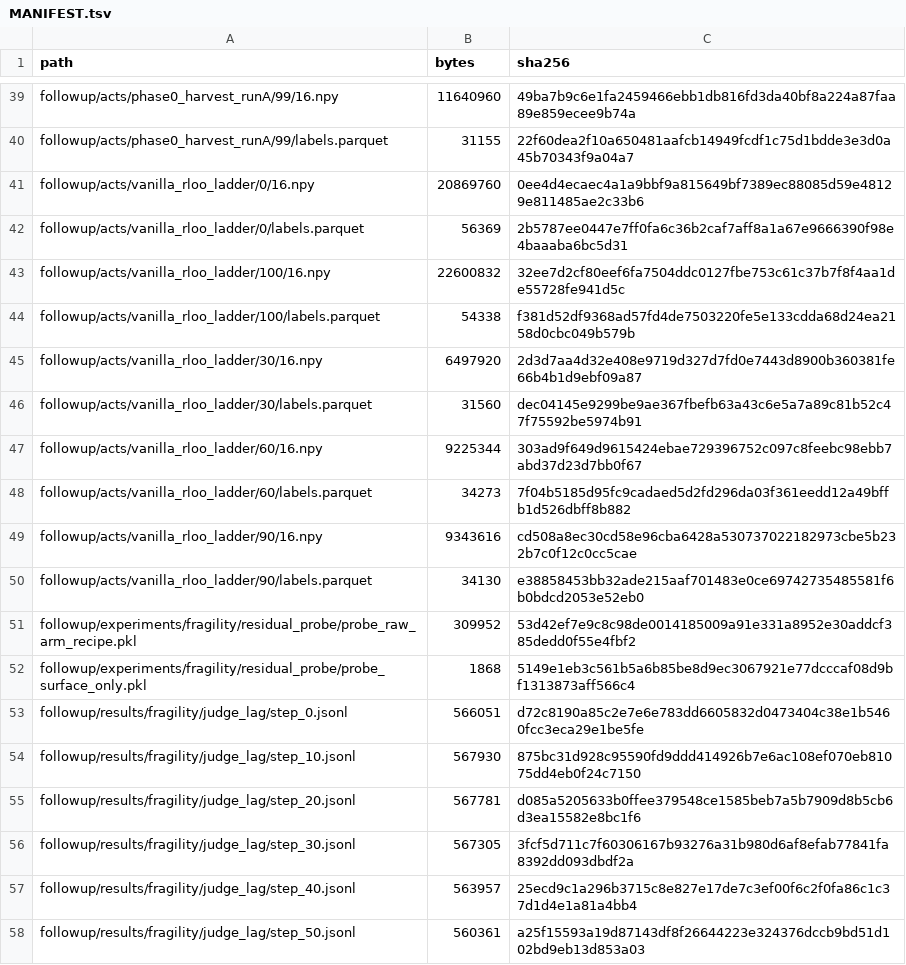
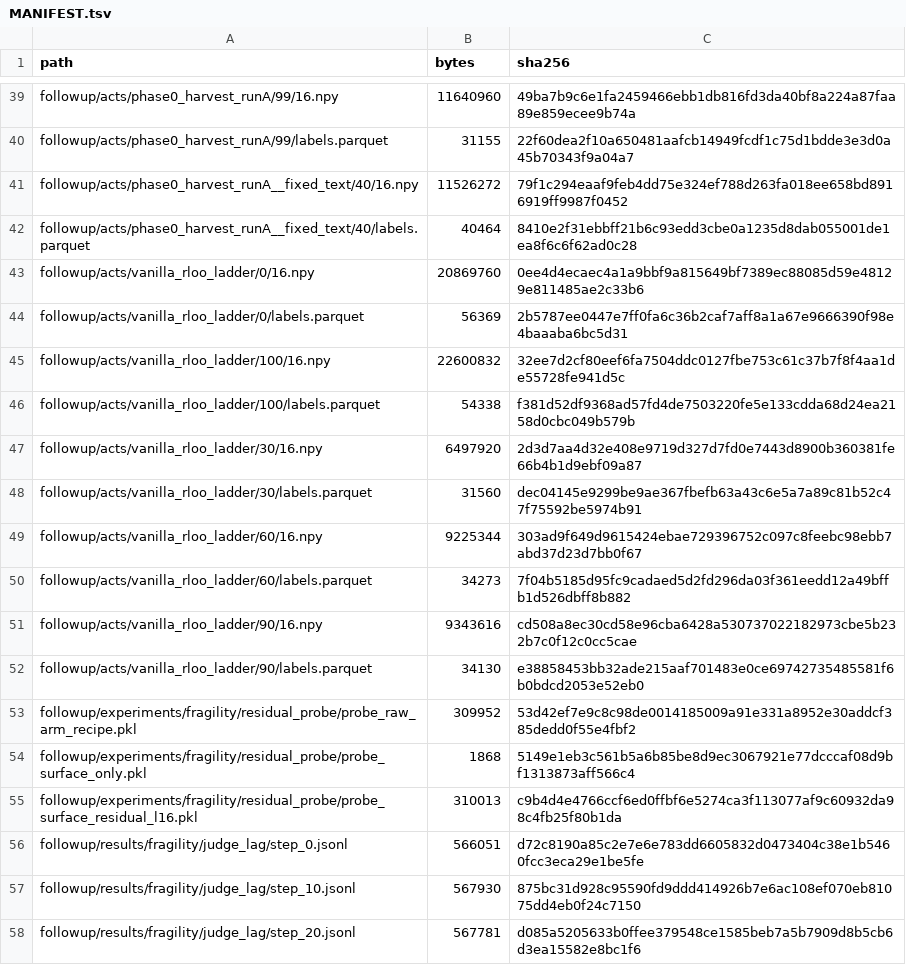
Before and after one commit to Abraham-y/reader-writer-probe-rl, a TSV file: artifacts/MANIFEST.tsv, drawn as a sheet; only a part is shown, gaps mark what is left out; the shorter side is filled out with more unchanged rows.

```diff
--- a/artifacts/MANIFEST.tsv
+++ b/artifacts/MANIFEST.tsv
@@ -40,2 +40,4 @@ followup/acts/phase0_harvest_runA/99/16.npy	11640960	49ba7b9c6e1fa2459466ebb1db8
 followup/acts/phase0_harvest_runA/99/labels.parquet	31155	22f60dea2f10a650481aafcb14949fcdf1c75d1bdde3e3d0a45b70343f9a04a7
+followup/acts/phase0_harvest_runA__fixed_text/40/16.npy	11526272	79f1c294eaaf9feb4dd75e324ef788d263fa018ee658bd8916919ff9987f0452
+followup/acts/phase0_harvest_runA__fixed_text/40/labels.parquet	40464	8410e2f31ebbff21b6c93edd3cbe0a1235d8dab055001de1ea8f6c6f62ad0c28
 followup/acts/vanilla_rloo_ladder/0/16.npy	20869760	0ee4d4ecaec4a1a9bbf9a815649bf7389ec88085d59e48129e811485ae2c33b6
@@ -52,2 +54,3 @@ followup/experiments/fragility/residual_probe/probe_raw_arm_recipe.pkl	309952	53
 followup/experiments/fragility/residual_probe/probe_surface_only.pkl	1868	5149e1eb3c561b5a6b85be8d9ec3067921e77dcccaf08d9bf1313873aff566c4
+followup/experiments/fragility/residual_probe/probe_surface_residual_l16.pkl	310013	c9b4d4e4766ccf6ed0ffbf6e5274ca3f113077af9c60932da98c4fb25f80b1da
 followup/results/fragility/judge_lag/step_0.jsonl	566051	d72c8190a85c2e7e6e783dd6605832d0473404c38e1b5460fcc3eca29e1be5fe
```
Also changed, not shown: 11 other files.
